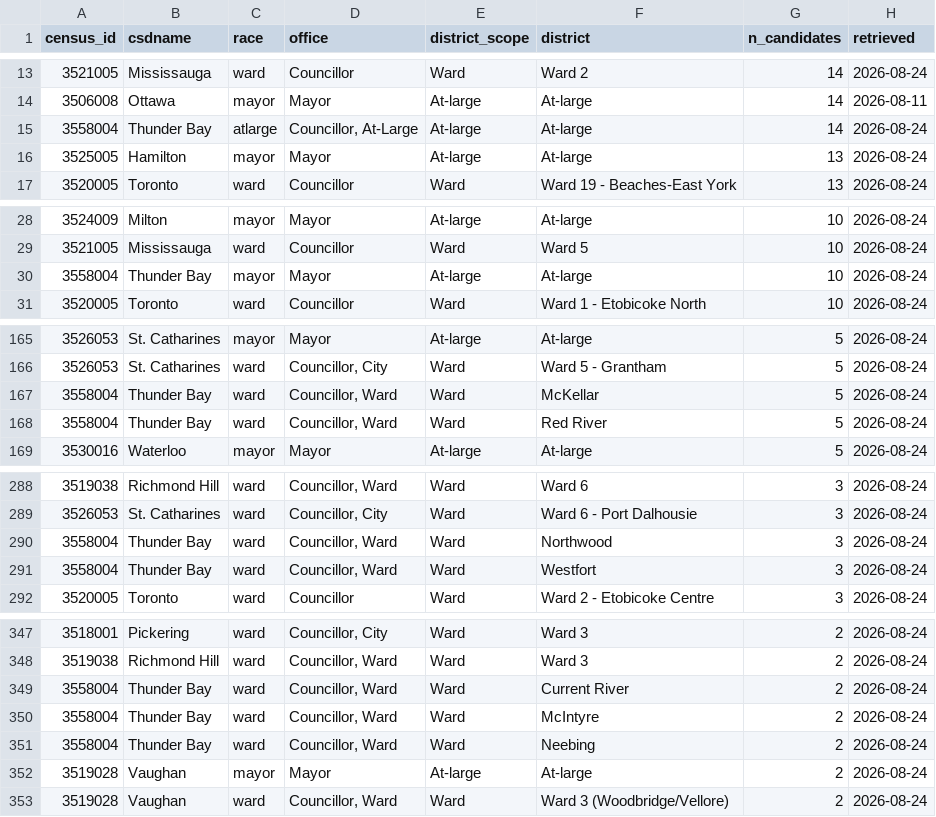
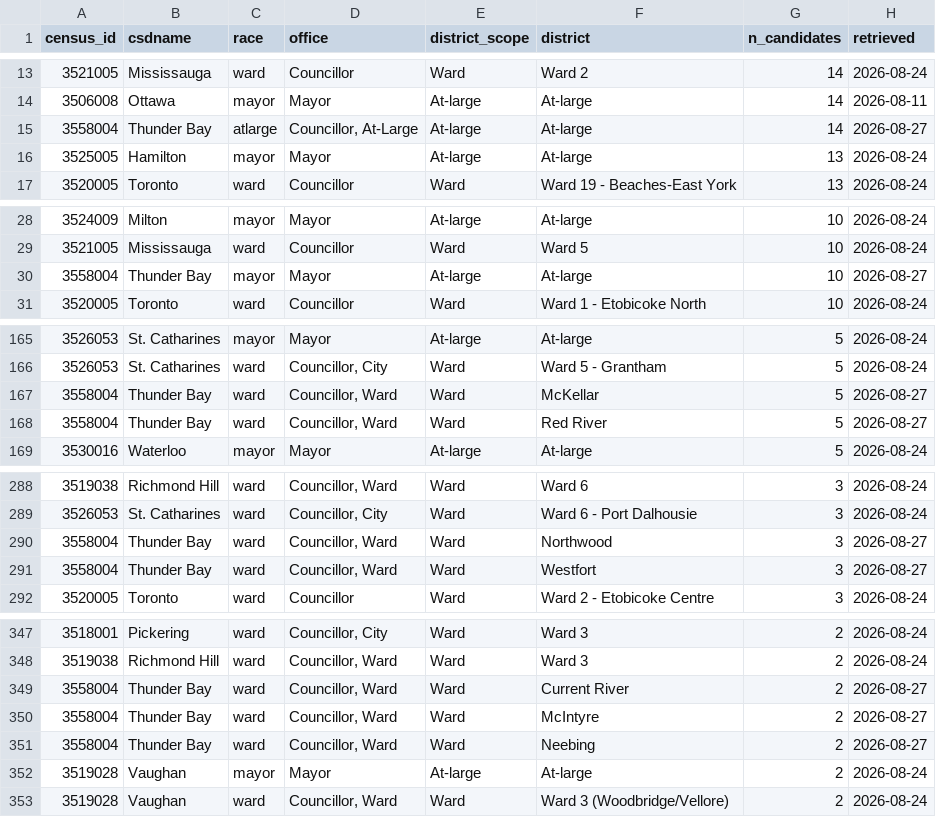
Before and after one commit to canadian-municipal-barometer/on26-candidate-data, a CSV file: notes/contest-candidate-counts.csv, drawn as a sheet; only a part is shown, gaps mark what is left out.

```diff
--- a/notes/contest-candidate-counts.csv
+++ b/notes/contest-candidate-counts.csv
@@ -14,3 +14,3 @@ census_id,csdname,race,office,district_scope,district,n_candidates,retrieved
 3506008,Ottawa,mayor,Mayor,At-large,At-large,14,2026-08-11
-3558004,Thunder Bay,atlarge,"Councillor, At-Large",At-large,At-large,14,2026-08-24
+3558004,Thunder Bay,atlarge,"Councillor, At-Large",At-large,At-large,14,2026-08-27
 3525005,Hamilton,mayor,Mayor,At-large,At-large,13,2026-08-24
@@ -29,3 +29,3 @@ census_id,csdname,race,office,district_scope,district,n_candidates,retrieved
 3521005,Mississauga,ward,Councillor,Ward,Ward 5,10,2026-08-24
-3558004,Thunder Bay,mayor,Mayor,At-large,At-large,10,2026-08-24
+3558004,Thunder Bay,mayor,Mayor,At-large,At-large,10,2026-08-27
 3520005,Toronto,ward,Councillor,Ward,Ward 1 - Etobicoke North,10,2026-08-24
@@ -166,4 +166,4 @@ census_id,csdname,race,office,district_scope,district,n_candidates,retrieved
 3526053,St. Catharines,ward,"Councillor, City",Ward,Ward 5 - Grantham,5,2026-08-24
-3558004,Thunder Bay,ward,"Councillor, Ward",Ward,McKellar,5,2026-08-24
-3558004,Thunder Bay,ward,"Councillor, Ward",Ward,Red River,5,2026-08-24
+3558004,Thunder Bay,ward,"Councillor, Ward",Ward,McKellar,5,2026-08-27
+3558004,Thunder Bay,ward,"Councillor, Ward",Ward,Red River,5,2026-08-27
 3530016,Waterloo,mayor,Mayor,At-large,At-large,5,2026-08-24
@@ -289,4 +289,4 @@ census_id,csdname,race,office,district_scope,district,n_candidates,retrieved
 3526053,St. Catharines,ward,"Councillor, City",Ward,Ward 6 - Port Dalhousie,3,2026-08-24
-3558004,Thunder Bay,ward,"Councillor, Ward",Ward,Northwood,3,2026-08-24
-3558004,Thunder Bay,ward,"Councillor, Ward",Ward,Westfort,3,2026-08-24
+3558004,Thunder Bay,ward,"Councillor, Ward",Ward,Northwood,3,2026-08-27
+3558004,Thunder Bay,ward,"Councillor, Ward",Ward,Westfort,3,2026-08-27
 3520005,Toronto,ward,Councillor,Ward,Ward 2 - Etobicoke Centre,3,2026-08-24
@@ -348,5 +348,5 @@ census_id,csdname,race,office,district_scope,district,n_candidates,retrieved
 3519038,Richmond Hill,ward,"Councillor, Ward",Ward,Ward 3,2,2026-08-24
-3558004,Thunder Bay,ward,"Councillor, Ward",Ward,Current River,2,2026-08-24
-3558004,Thunder Bay,ward,"Councillor, Ward",Ward,McIntyre,2,2026-08-24
-3558004,Thunder Bay,ward,"Councillor, Ward",Ward,Neebing,2,2026-08-24
+3558004,Thunder Bay,ward,"Councillor, Ward",Ward,Current River,2,2026-08-27
+3558004,Thunder Bay,ward,"Councillor, Ward",Ward,McIntyre,2,2026-08-27
+3558004,Thunder Bay,ward,"Councillor, Ward",Ward,Neebing,2,2026-08-27
 3519028,Vaughan,mayor,Mayor,At-large,At-large,2,2026-08-24
```
